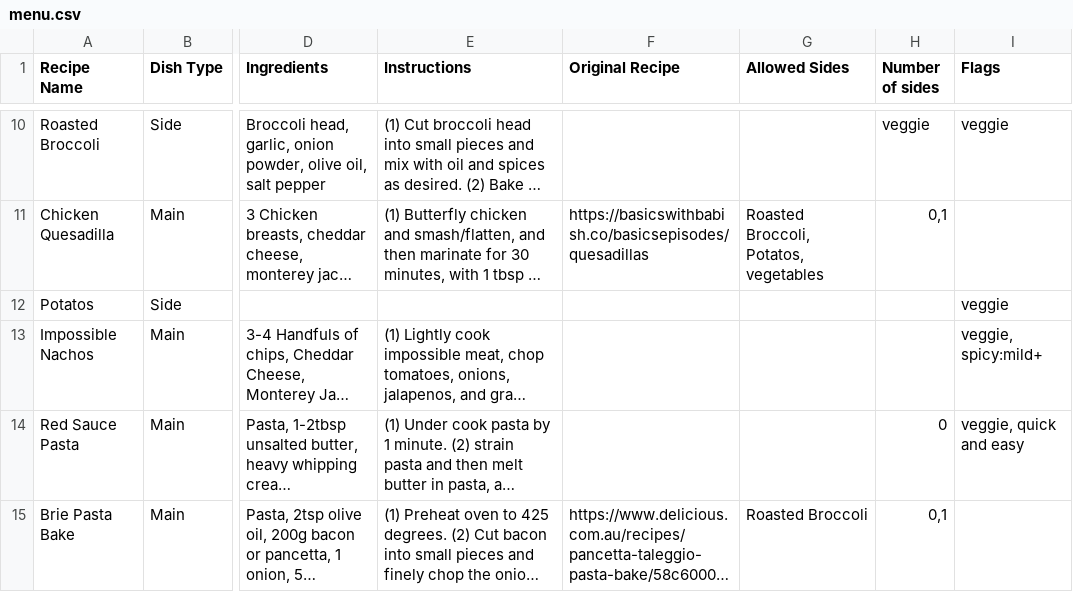
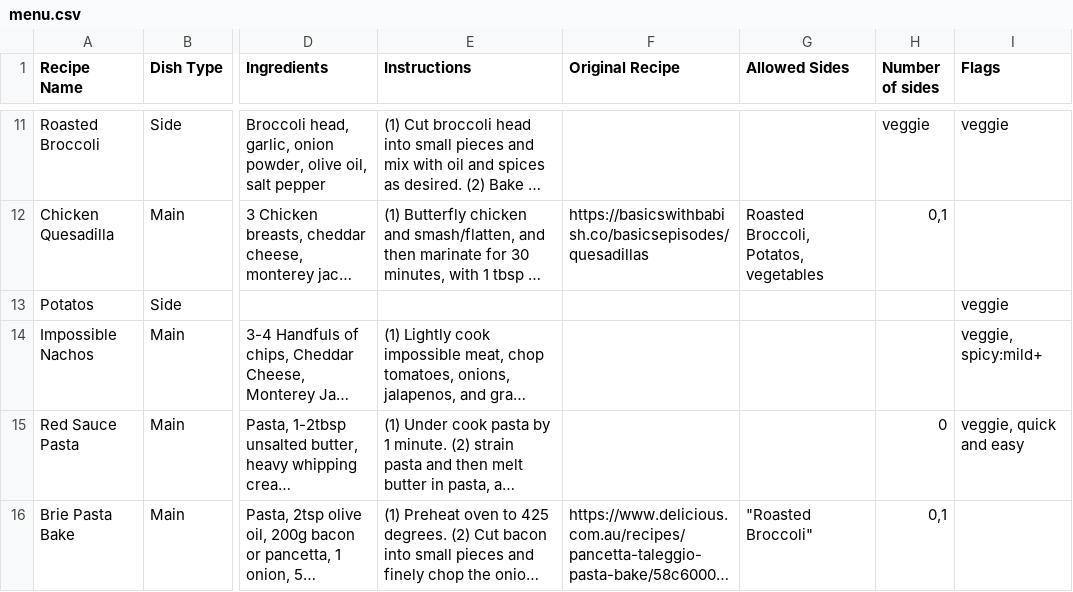
Before and after one commit to jorqueraian/menu, a CSV file: menu.csv, drawn as a sheet; only a part is shown, gaps mark what is left out; long unchanged cells end in …; addresses are those after the commit; the diff covers the shown part only; the diff names each change by its address in the sheet, - before the commit and + after, or states it on an @@ line.

```diff
--- a/menu.csv
+++ b/menu.csv
-G16 (Allowed Sides): Roasted Broccoli
+G16 (Allowed Sides): "Roasted Broccoli"
```
Also changed, not shown: 1 added row and 41 edited cells elsewhere in this file.
